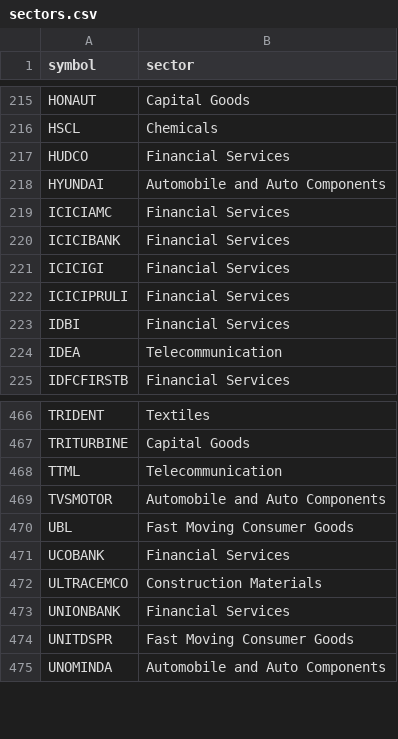
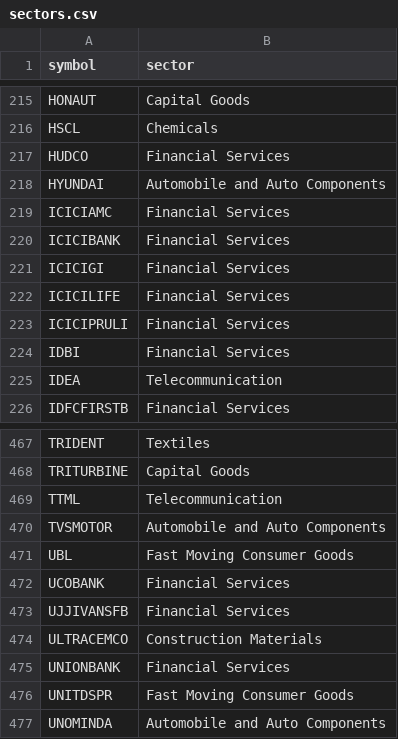
Before and after one commit to Shiv7/kotsin-nse, a CSV file: backend/kotsin_nse/scan/sectors.csv, drawn as a sheet; only a part is shown, gaps mark what is left out.

```diff
--- a/backend/kotsin_nse/scan/sectors.csv
+++ b/backend/kotsin_nse/scan/sectors.csv
@@ -221,2 +221,3 @@ ICICIBANK,Financial Services
 ICICIGI,Financial Services
+ICICILIFE,Financial Services
 ICICIPRULI,Financial Services
@@ -471,2 +472,3 @@ UBL,Fast Moving Consumer Goods
 UCOBANK,Financial Services
+UJJIVANSFB,Financial Services
 ULTRACEMCO,Construction Materials
```
Also changed, not shown: 7 other files.
